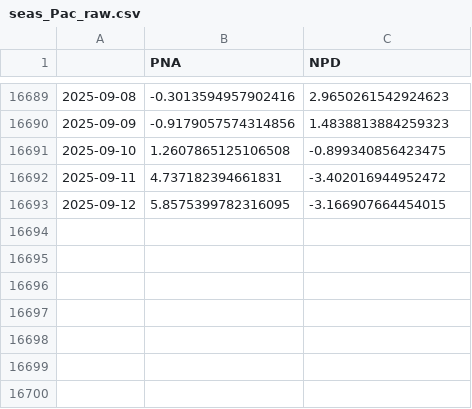
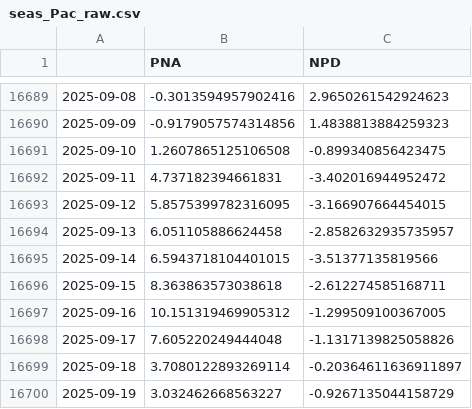
Before and after one commit to linusmagnusson/clint_ts_output, a CSV file: seas_Pac_raw.csv, drawn as a sheet; only a part is shown, gaps mark what is left out.

```diff
--- a/seas_Pac_raw.csv
+++ b/seas_Pac_raw.csv
@@ -16693 +16693,8 @@
 2025-09-12,5.8575399782316095,-3.166907664454015
+2025-09-13,6.051105886624458,-2.8582632935735957
+2025-09-14,6.5943718104401015,-3.51377135819566
+2025-09-15,8.363863573038618,-2.612274585168711
+2025-09-16,10.151319469905312,-1.299509100367005
+2025-09-17,7.605220249444048,-1.1317139825058826
+2025-09-18,3.7080122893269114,-0.20364611636911897
+2025-09-19,3.032462668563227,-0.9267135044158729
```
Also changed, not shown: glob_2t_raw.csv, nao_classic_raw.csv, 12 other files.
